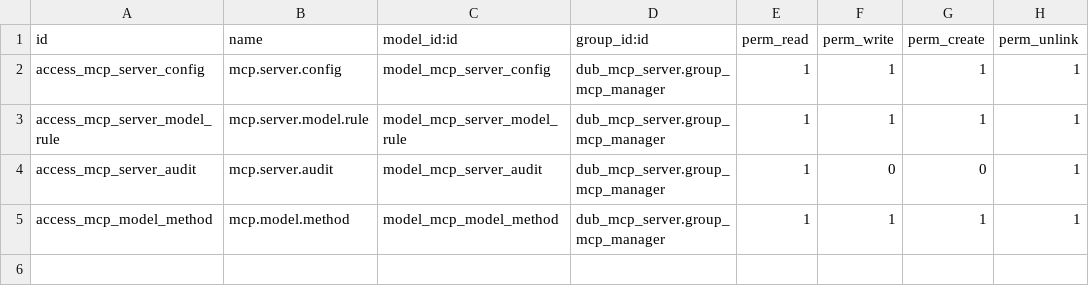
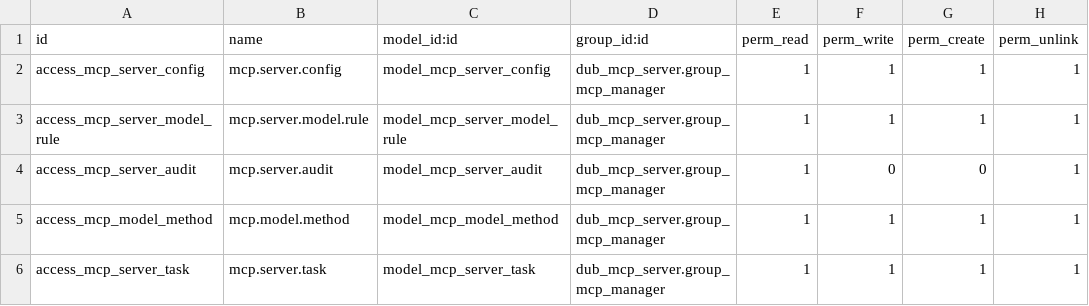
Before and after one commit to dubheit/dub_ai_tools, a CSV file: dub_mcp_server/security/ir.model.access.csv, drawn as a sheet; the diff names each change by its address in the sheet, - before the commit and + after, or states it on an @@ line.

Commit message:
[ADD] dub_mcp_server: MCP tasks — durable async tool execution (cron)
Implement MCP 2025-11-25 tasks (Step 1). New model mcp.server.task: a durable
state machine bound to the authenticated user, with secure task ids and TTL.
tools/call augmented with a 'task' field returns a CreateTaskResult; execution is
async via ir.cron (_cron_run_pending) with an atomic claim so it stays idempotent
(the dub_mcp_async_task bridge will later swap in queue_job by overriding
_dispatch). Add tasks/get, tasks/result, tasks/cancel, tasks/list, the 'tasks'
capability in initialize, execution.taskSupport on eligible tools (search,
call_method), and an expired-task cleanup cron.

```diff
--- a/dub_mcp_server/security/ir.model.access.csv
+++ b/dub_mcp_server/security/ir.model.access.csv
+row 6: access_mcp_server_task | mcp.server.task | model_mcp_server_task | dub_mcp_server.group_mcp_manager | 1 | 1 | 1 | 1
```
Also changed, not shown: 5 other files.
